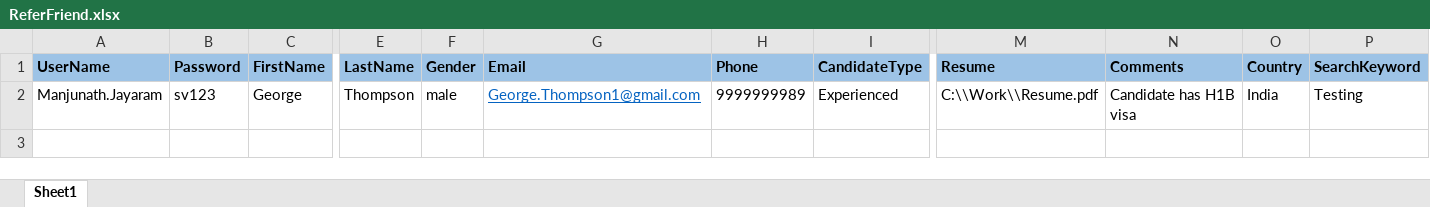
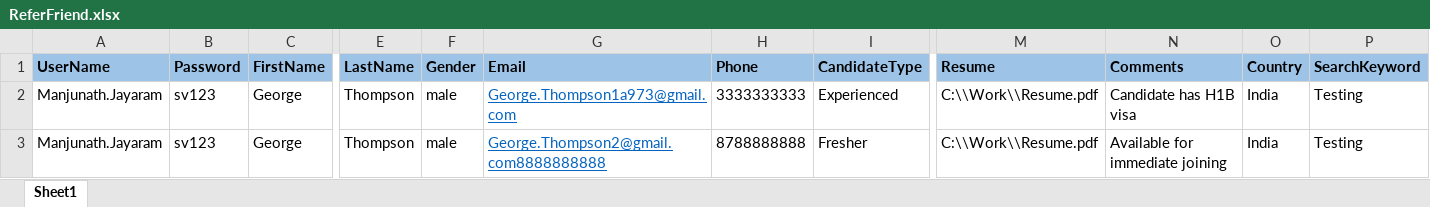
Before and after one commit to Manjunath-Jayaram/SVCareers_Automation_Testing_Project, an Excel workbook: SVCareers_Automation_Testing_Project/Data/ReferFriend.xlsx, sheet Sheet1, drawn as a sheet; only a part is shown, gaps mark what is left out; values as stored, in another font and other column widths than the file's, no borders; rows hold the shown columns only; the diff names each change by its address in the sheet, - before the commit and + after, or states it on an @@ line.

Commit message:
Updating refer a friend func

```diff
--- a/SVCareers_Automation_Testing_Project/Data/ReferFriend.xlsx (sheet Sheet1)
+++ b/SVCareers_Automation_Testing_Project/Data/ReferFriend.xlsx (sheet Sheet1)
-G2 (Email): George.Thompson1@gmail.com
+G2 (Email): George.Thompson1a973@gmail.com
-H2 (Phone): 9999999989
+H2 (Phone): 3333333333
+row 3: Manjunath.Jayaram | sv123 | George | Thompson | male | George.Thompson2@gmail.com8888888888 | 8788888888 | Fresher | C:\\Work\\Resume.pdf | Available for immediate joining | India | Testing
```
Also changed, not shown: 15 other files.
